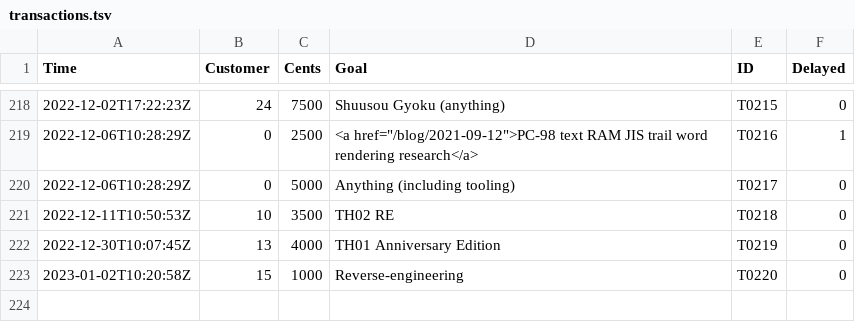
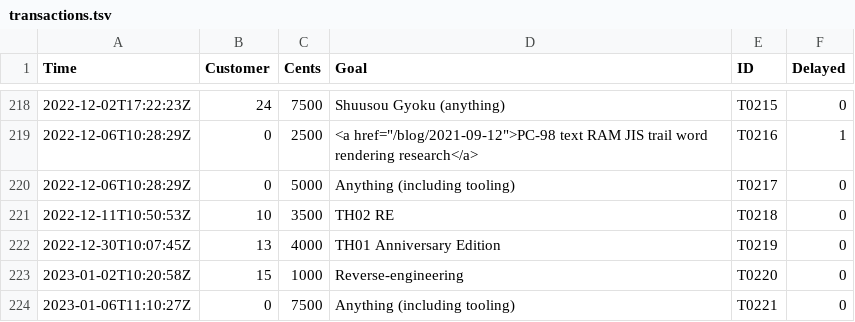
Before and after one commit to nmlgc/rec98.nmlgc.net, a TSV file: db/transactions.tsv, drawn as a sheet; only a part is shown, gaps mark what is left out; the diff names each change by its address in the sheet, - before the commit and + after, or states it on an @@ line.

Commit message:
[💰] Confirm T0221
75 € from an anonymous subscription towards anything! Thanks a lot!

```diff
--- a/db/transactions.tsv
+++ b/db/transactions.tsv
+row 224: 2023-01-06T11:10:27Z | 0 | 7500 | Anything (including tooling) | T0221 | 0
```
